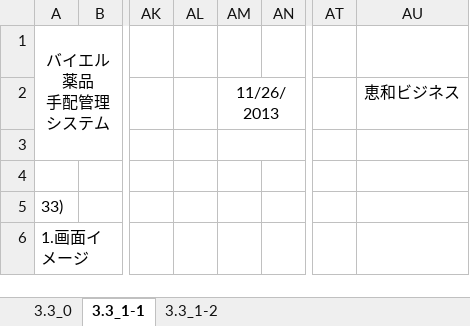
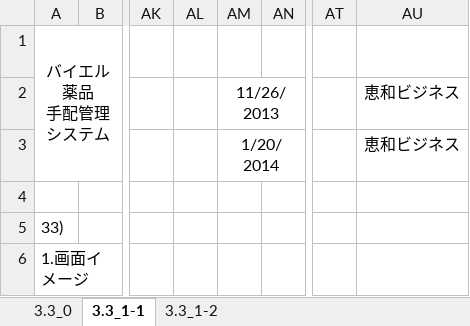
Before and after one commit to MakoYamada/pj_monolith, an Excel workbook: 20 開発資料/02.画面、帳票設計/画面レイアウト(33_精算処理).xlsx, sheet 3.3_1-1, drawn as a sheet; only a part is shown, gaps mark what is left out; values as stored, in another font and other column widths than the file's, no borders; charts and pictures not drawn; the diff names each change by its address in the sheet, - before the commit and + after, or states it on an @@ line.

```diff
--- a/20 開発資料/02.画面、帳票設計/画面レイアウト(33_精算処理).xlsx (sheet 3.3_1-1)
+++ b/20 開発資料/02.画面、帳票設計/画面レイアウト(33_精算処理).xlsx (sheet 3.3_1-1)
-AM3: (empty)
+AM3: 1/20/2014
-AU3: (empty)
+AU3: 恵和ビジネス
```
Also changed, not shown: sheet 3.3_1-2, charts or pictures.
